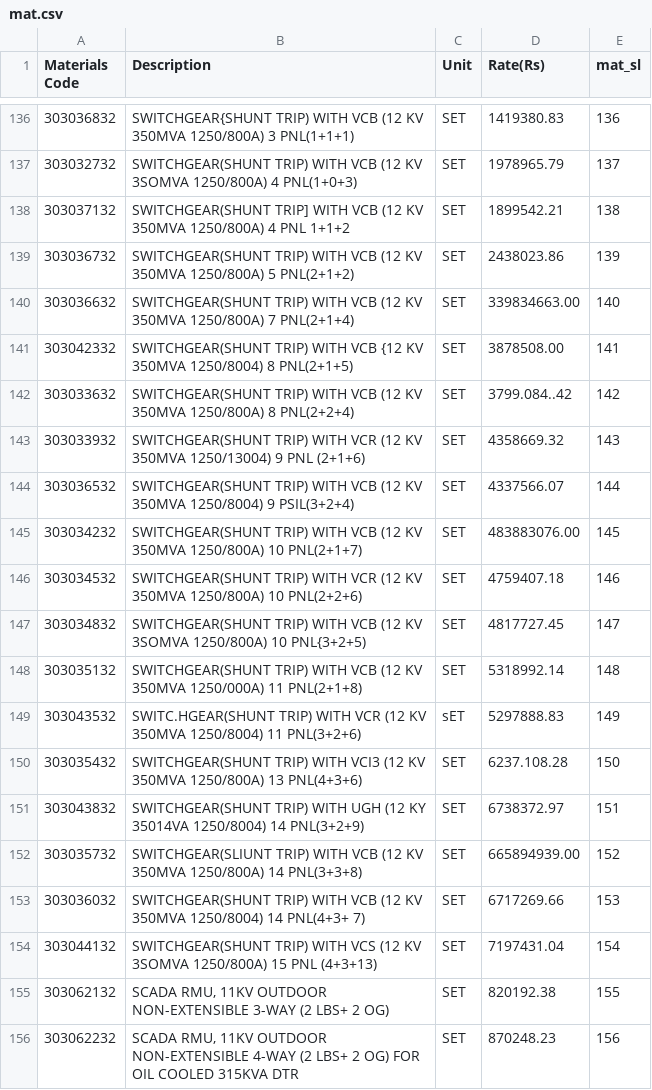
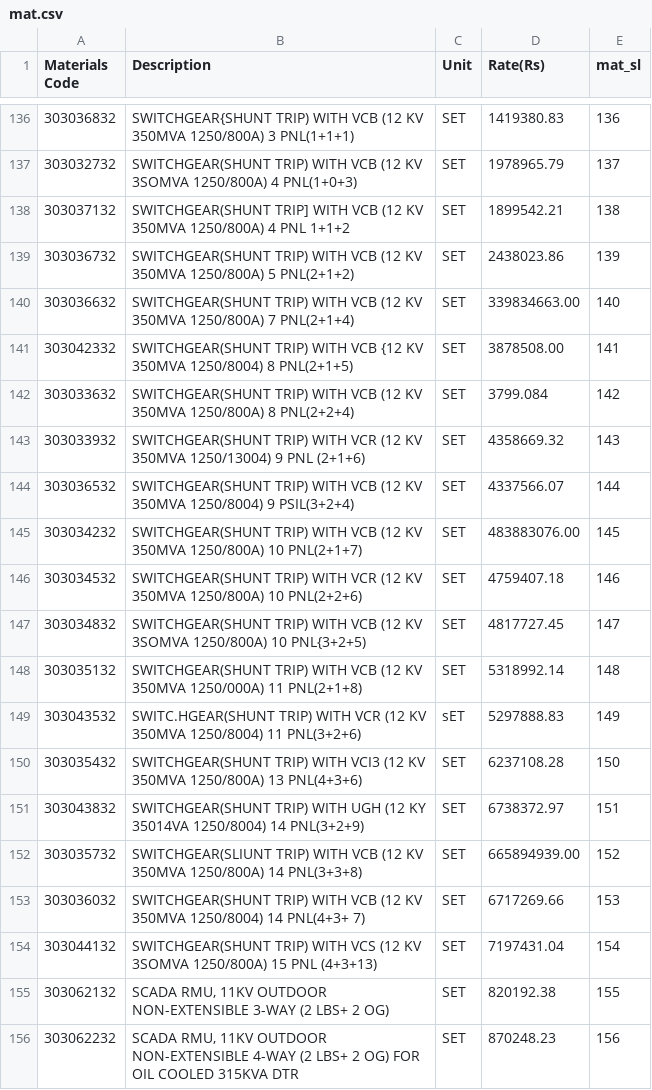
Before and after one commit to UtilityDD/EstiGen, a CSV file: data/mat.csv, drawn as a sheet; only a part is shown, gaps mark what is left out; the diff names each change by its address in the sheet, - before the commit and + after, or states it on an @@ line.

```diff
--- a/data/mat.csv
+++ b/data/mat.csv
-D142 (Rate(Rs)): 3799.084..42
+D142 (Rate(Rs)): 3799.084
-D150 (Rate(Rs)): 6237.108.28
+D150 (Rate(Rs)): 6237108.28
```
Also changed, not shown: 12 other files.
